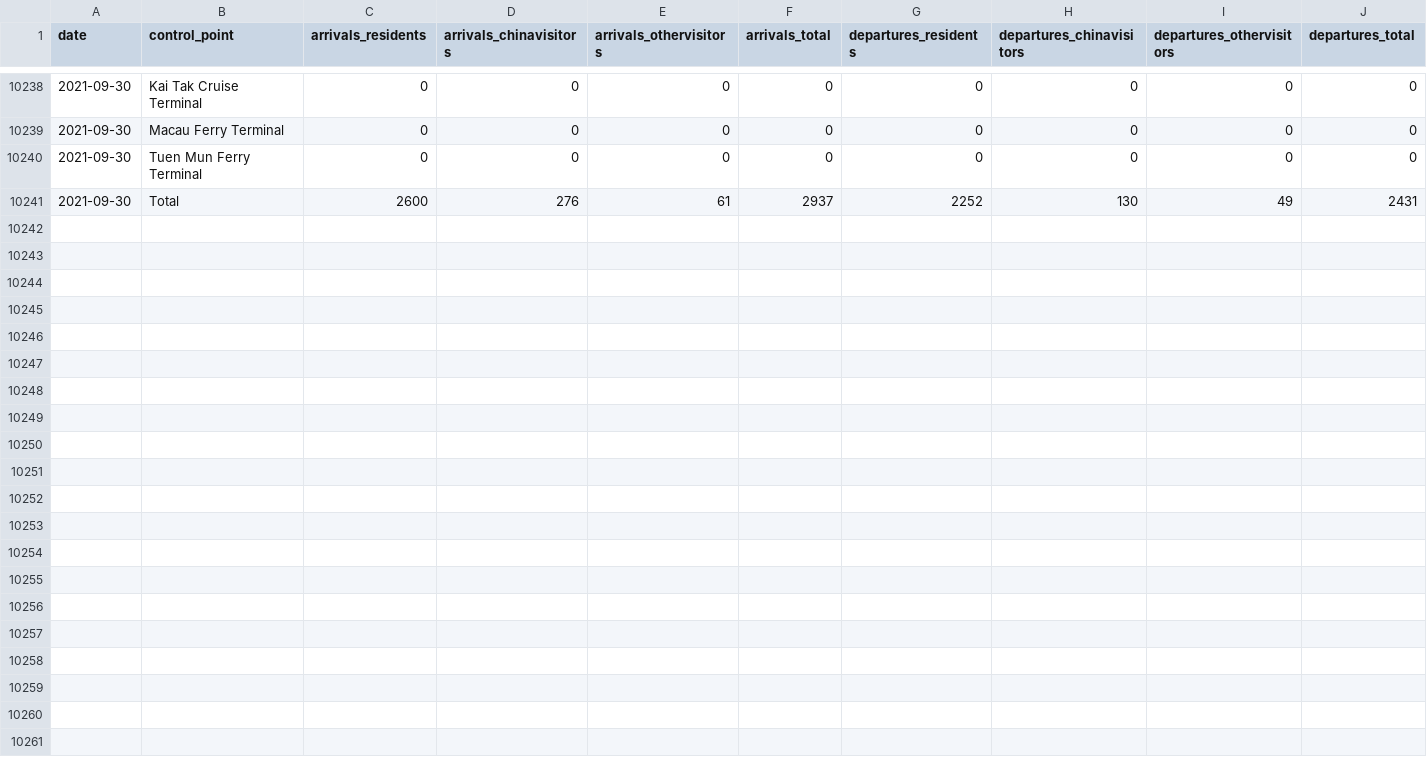
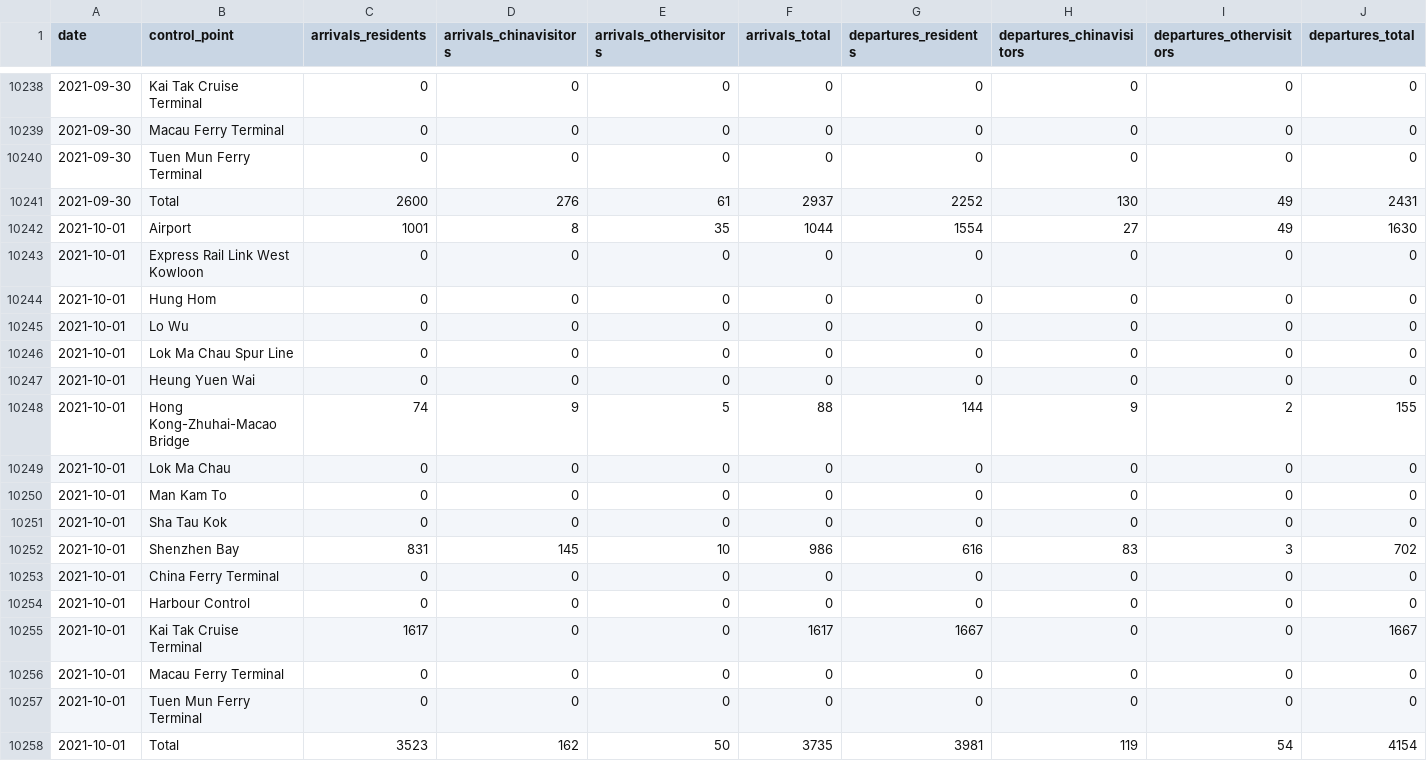
Before and after one commit to avidbrandy/HKtraffic, a CSV file: HKtraffic.csv, drawn as a sheet; only a part is shown, gaps mark what is left out; rows hold the shown columns only; the diff names each change by its address in the sheet, - before the commit and + after, or states it on an @@ line.

Commit message:
2021-10-02_22:5:39

```diff
--- a/HKtraffic.csv
+++ b/HKtraffic.csv
+row 10242: 2021-10-01 | Airport | 1001 | 8 | 35 | 1044 | 1554 | 27 | 49 | 1630
+row 10243: 2021-10-01 | Express Rail Link West Kowloon | 0 | 0 | 0 | 0 | 0 | 0 | 0 | 0
+row 10244: 2021-10-01 | Hung Hom | 0 | 0 | 0 | 0 | 0 | 0 | 0 | 0
+row 10245: 2021-10-01 | Lo Wu | 0 | 0 | 0 | 0 | 0 | 0 | 0 | 0
+row 10246: 2021-10-01 | Lok Ma Chau Spur Line | 0 | 0 | 0 | 0 | 0 | 0 | 0 | 0
+row 10247: 2021-10-01 | Heung Yuen Wai | 0 | 0 | 0 | 0 | 0 | 0 | 0 | 0
+row 10248: 2021-10-01 | Hong Kong-Zhuhai-Macao Bridge | 74 | 9 | 5 | 88 | 144 | 9 | 2 | 155
+row 10249: 2021-10-01 | Lok Ma Chau | 0 | 0 | 0 | 0 | 0 | 0 | 0 | 0
+row 10250: 2021-10-01 | Man Kam To | 0 | 0 | 0 | 0 | 0 | 0 | 0 | 0
+row 10251: 2021-10-01 | Sha Tau Kok | 0 | 0 | 0 | 0 | 0 | 0 | 0 | 0
+row 10252: 2021-10-01 | Shenzhen Bay | 831 | 145 | 10 | 986 | 616 | 83 | 3 | 702
+row 10253: 2021-10-01 | China Ferry Terminal | 0 | 0 | 0 | 0 | 0 | 0 | 0 | 0
+row 10254: 2021-10-01 | Harbour Control | 0 | 0 | 0 | 0 | 0 | 0 | 0 | 0
+row 10255: 2021-10-01 | Kai Tak Cruise Terminal | 1617 | 0 | 0 | 1617 | 1667 | 0 | 0 | 1667
+row 10256: 2021-10-01 | Macau Ferry Terminal | 0 | 0 | 0 | 0 | 0 | 0 | 0 | 0
+row 10257: 2021-10-01 | Tuen Mun Ferry Terminal | 0 | 0 | 0 | 0 | 0 | 0 | 0 | 0
+row 10258: 2021-10-01 | Total | 3523 | 162 | 50 | 3735 | 3981 | 119 | 54 | 4154
```
